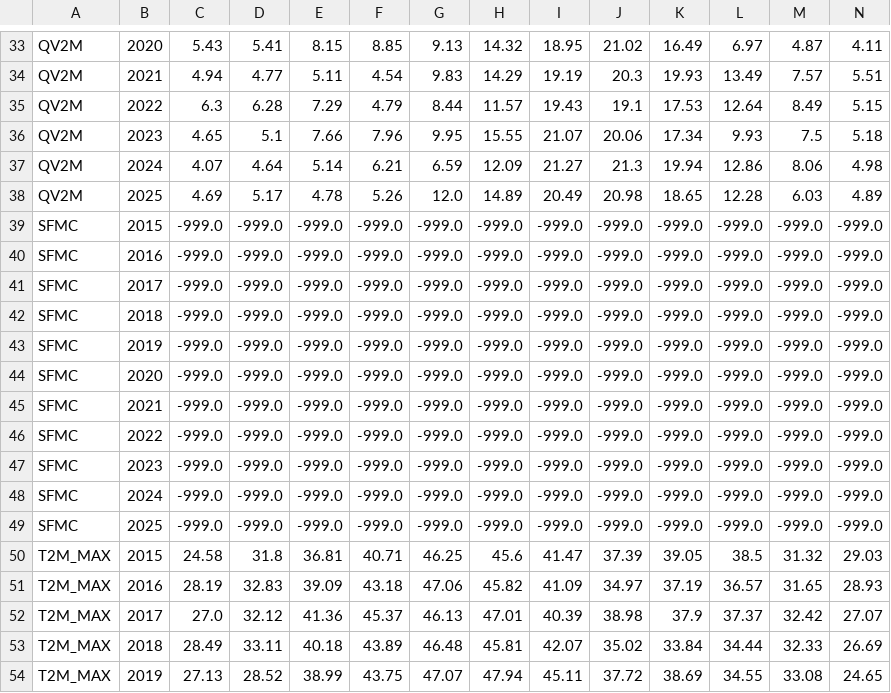
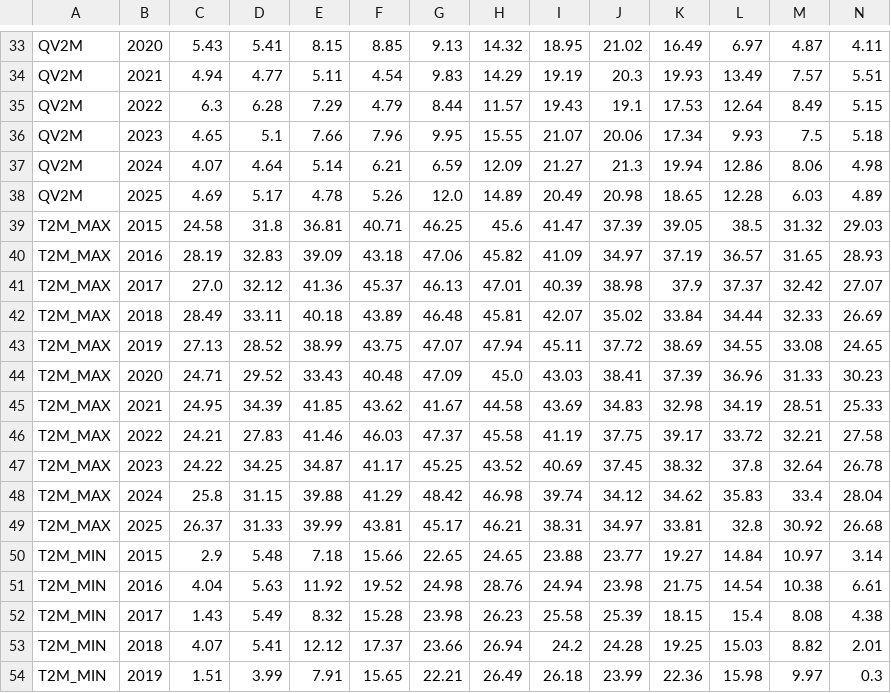
Before and after one commit to underalpha3412/Be-An-Earth-System-Trend-Detective, a CSV file: Data/POWER_Point_Daily_20240101_20250101_027d84N_075d31E_UTC.csv, drawn as a sheet; only a part is shown, gaps mark what is left out; the shorter side is filled out with more unchanged rows; rows hold the shown columns only; the diff names each change by its address in the sheet, - before the commit and + after, or states it on an @@ line.

Commit message:
Update POWER_Point_Daily_20240101_20250101_027d84N_075d31E_UTC.csv

```diff
--- a/Data/POWER_Point_Daily_20240101_20250101_027d84N_075d31E_UTC.csv
+++ b/Data/POWER_Point_Daily_20240101_20250101_027d84N_075d31E_UTC.csv
-row 39: SFMC | 2015 | -999.0 | -999.0 | -999.0 | -999.0 | -999.0 | -999.0 | -999.0 | -999.0 | -999.0 | -999.0 | -999.0 | -999.0
-row 40: SFMC | 2016 | -999.0 | -999.0 | -999.0 | -999.0 | -999.0 | -999.0 | -999.0 | -999.0 | -999.0 | -999.0 | -999.0 | -999.0
-row 41: SFMC | 2017 | -999.0 | -999.0 | -999.0 | -999.0 | -999.0 | -999.0 | -999.0 | -999.0 | -999.0 | -999.0 | -999.0 | -999.0
-row 42: SFMC | 2018 | -999.0 | -999.0 | -999.0 | -999.0 | -999.0 | -999.0 | -999.0 | -999.0 | -999.0 | -999.0 | -999.0 | -999.0
-row 43: SFMC | 2019 | -999.0 | -999.0 | -999.0 | -999.0 | -999.0 | -999.0 | -999.0 | -999.0 | -999.0 | -999.0 | -999.0 | -999.0
-row 44: SFMC | 2020 | -999.0 | -999.0 | -999.0 | -999.0 | -999.0 | -999.0 | -999.0 | -999.0 | -999.0 | -999.0 | -999.0 | -999.0
-row 45: SFMC | 2021 | -999.0 | -999.0 | -999.0 | -999.0 | -999.0 | -999.0 | -999.0 | -999.0 | -999.0 | -999.0 | -999.0 | -999.0
-row 46: SFMC | 2022 | -999.0 | -999.0 | -999.0 | -999.0 | -999.0 | -999.0 | -999.0 | -999.0 | -999.0 | -999.0 | -999.0 | -999.0
-row 47: SFMC | 2023 | -999.0 | -999.0 | -999.0 | -999.0 | -999.0 | -999.0 | -999.0 | -999.0 | -999.0 | -999.0 | -999.0 | -999.0
-row 48: SFMC | 2024 | -999.0 | -999.0 | -999.0 | -999.0 | -999.0 | -999.0 | -999.0 | -999.0 | -999.0 | -999.0 | -999.0 | -999.0
-row 49: SFMC | 2025 | -999.0 | -999.0 | -999.0 | -999.0 | -999.0 | -999.0 | -999.0 | -999.0 | -999.0 | -999.0 | -999.0 | -999.0
```
